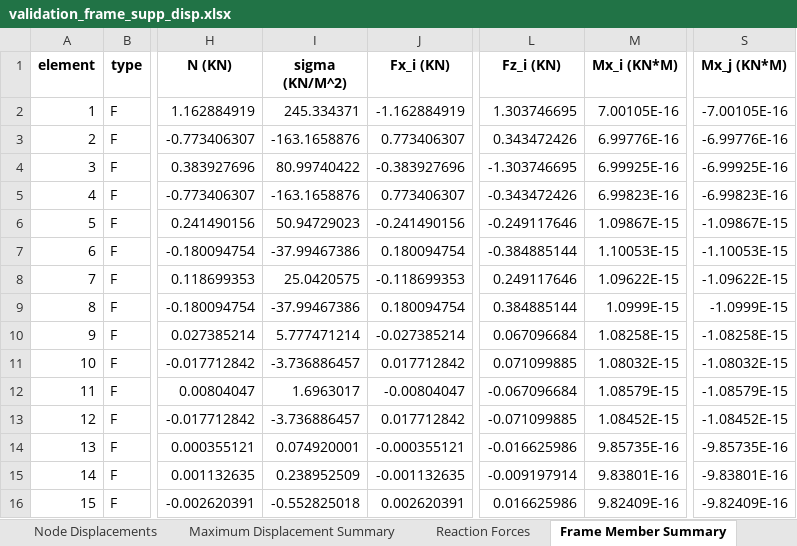
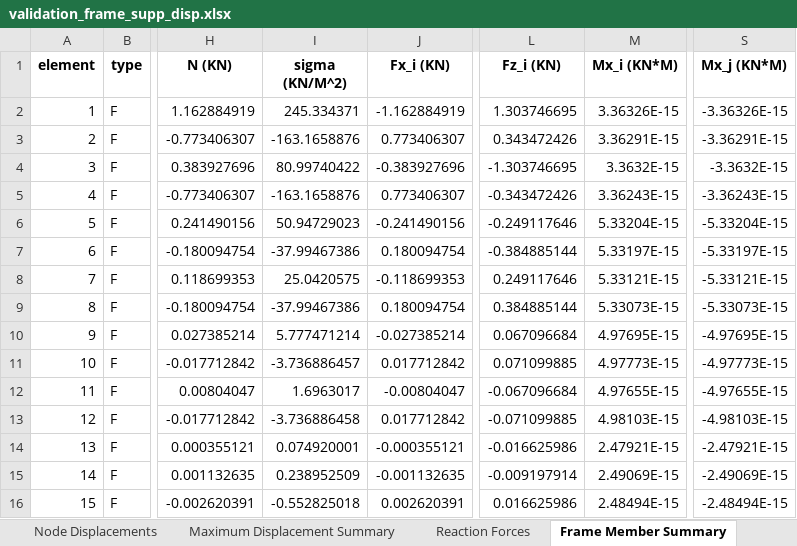
Before and after one commit to yousertin/MSA-Project, an Excel workbook: outputs/validation_frame_supp_disp.xlsx, sheet Frame Member Summary, drawn as a sheet; only a part is shown, gaps mark what is left out; values as stored, in another font and other column widths than the file's, no borders; the diff covers the shown part only; the diff names each change by its address in the sheet, - before the commit and + after, or states it on an @@ line.

```diff
--- a/outputs/validation_frame_supp_disp.xlsx (sheet Frame Member Summary)
+++ b/outputs/validation_frame_supp_disp.xlsx (sheet Frame Member Summary)
-M2 (Mx_i (KN*M)): 7.00105E-16
+M2 (Mx_i (KN*M)): 3.36326E-15
-S2 (Mx_j (KN*M)): -7.00105E-16
+S2 (Mx_j (KN*M)): -3.36326E-15
-M3 (Mx_i (KN*M)): 6.99776E-16
+M3 (Mx_i (KN*M)): 3.36291E-15
-S3 (Mx_j (KN*M)): -6.99776E-16
+S3 (Mx_j (KN*M)): -3.36291E-15
-M4 (Mx_i (KN*M)): 6.99925E-16
+M4 (Mx_i (KN*M)): 3.3632E-15
-S4 (Mx_j (KN*M)): -6.99925E-16
+S4 (Mx_j (KN*M)): -3.3632E-15
-M5 (Mx_i (KN*M)): 6.99823E-16
+M5 (Mx_i (KN*M)): 3.36243E-15
-S5 (Mx_j (KN*M)): -6.99823E-16
+S5 (Mx_j (KN*M)): -3.36243E-15
-M6 (Mx_i (KN*M)): 1.09867E-15
+M6 (Mx_i (KN*M)): 5.33204E-15
-S6 (Mx_j (KN*M)): -1.09867E-15
+S6 (Mx_j (KN*M)): -5.33204E-15
-M7 (Mx_i (KN*M)): 1.10053E-15
+M7 (Mx_i (KN*M)): 5.33197E-15
-S7 (Mx_j (KN*M)): -1.10053E-15
+S7 (Mx_j (KN*M)): -5.33197E-15
-M8 (Mx_i (KN*M)): 1.09622E-15
+M8 (Mx_i (KN*M)): 5.33121E-15
-S8 (Mx_j (KN*M)): -1.09622E-15
+S8 (Mx_j (KN*M)): -5.33121E-15
-M9 (Mx_i (KN*M)): 1.0999E-15
+M9 (Mx_i (KN*M)): 5.33073E-15
-S9 (Mx_j (KN*M)): -1.0999E-15
+S9 (Mx_j (KN*M)): -5.33073E-15
-M10 (Mx_i (KN*M)): 1.08258E-15
+M10 (Mx_i (KN*M)): 4.97695E-15
-S10 (Mx_j (KN*M)): -1.08258E-15
+S10 (Mx_j (KN*M)): -4.97695E-15
-M11 (Mx_i (KN*M)): 1.08032E-15
+M11 (Mx_i (KN*M)): 4.97773E-15
-S11 (Mx_j (KN*M)): -1.08032E-15
+S11 (Mx_j (KN*M)): -4.97773E-15
-M12 (Mx_i (KN*M)): 1.08579E-15
+M12 (Mx_i (KN*M)): 4.97655E-15
-S12 (Mx_j (KN*M)): -1.08579E-15
+S12 (Mx_j (KN*M)): -4.97655E-15
-I13 (sigma (KN/M^2)): -3.736886457
+I13 (sigma (KN/M^2)): -3.736886458
-M13 (Mx_i (KN*M)): 1.08452E-15
+M13 (Mx_i (KN*M)): 4.98103E-15
-S13 (Mx_j (KN*M)): -1.08452E-15
+S13 (Mx_j (KN*M)): -4.98103E-15
-M14 (Mx_i (KN*M)): 9.85735E-16
+M14 (Mx_i (KN*M)): 2.47921E-15
-S14 (Mx_j (KN*M)): -9.85735E-16
+S14 (Mx_j (KN*M)): -2.47921E-15
-M15 (Mx_i (KN*M)): 9.83801E-16
+M15 (Mx_i (KN*M)): 2.49069E-15
-S15 (Mx_j (KN*M)): -9.83801E-16
+S15 (Mx_j (KN*M)): -2.49069E-15
-M16 (Mx_i (KN*M)): 9.82409E-16
+M16 (Mx_i (KN*M)): 2.48494E-15
-S16 (Mx_j (KN*M)): -9.82409E-16
+S16 (Mx_j (KN*M)): -2.48494E-15
```
Also changed, not shown: 4 edited cells elsewhere in this sheet, sheet Frame Member Full Results, sheet Node Displacements, sheet Reaction Forces, outputs/final_structure_comprehensive_loads.xlsx, outputs/final_structure_member_loads.xlsx, 13 other files.
